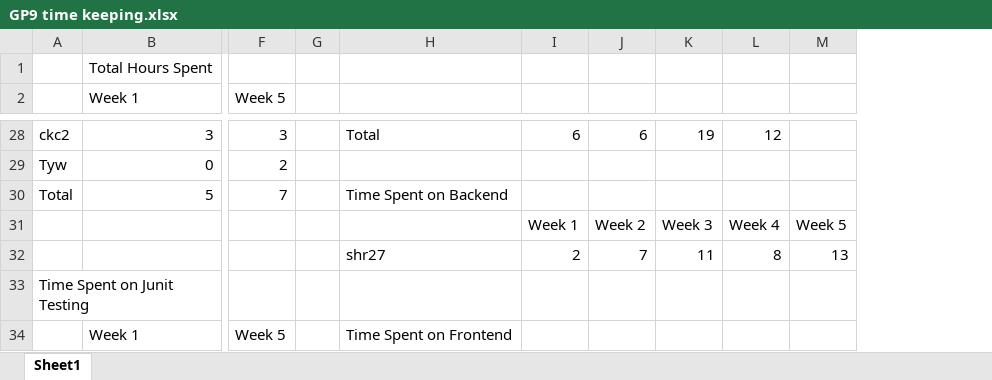
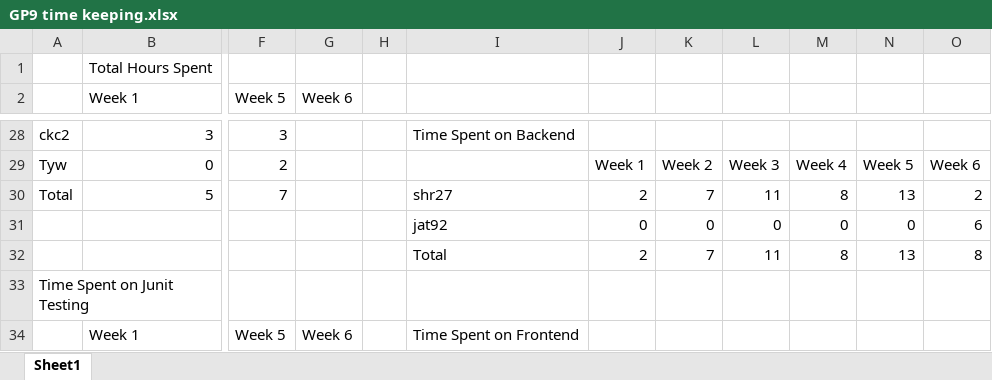
Before and after one commit to Skadoot/GP9, an Excel workbook: config/GP9 time keeping.xlsx, sheet Sheet1, drawn as a sheet; only a part is shown, gaps mark what is left out; values as stored, in another font and other column widths than the file's, no cell formats; charts and pictures not drawn; removed rows and columns are numbered as before the commit, all else as after; rows hold the shown columns only; the diff covers the shown part only; the diff names each change by its address in the sheet, - before the commit and + after, or states it on an @@ line.

```diff
--- a/config/GP9 time keeping.xlsx (sheet Sheet1)
+++ b/config/GP9 time keeping.xlsx (sheet Sheet1)
+column G (Week 6), row 34: Week 6
+column O, rows 29-30: Week 6 | 2; row 32: 8
-I28: Total
+I28: Time Spent on Backend
-J28: 6
+J28: (empty)
-K28: 6
+K28: (empty)
-L28: 19
+L28: (empty)
-M28: 12
+M28: (empty)
-J29: (empty)
+J29: Week 1
-K29: (empty)
+K29: Week 2
-L29: (empty)
+L29: Week 3
-M29: (empty)
+M29: Week 4
-N29: (empty)
+N29: Week 5
-I30: Time Spent on Backend
+I30: shr27
-J30: (empty)
+J30: 2
-K30: (empty)
+K30: 7
-L30: (empty)
+L30: 11
-M30: (empty)
+M30: 8
-N30: (empty)
+N30: 13
-row 31:  |  |  |  |  | Week 1 | Week 2 | Week 3 | Week 4 | Week 5
+row 31:  |  |  |  |  | jat92 | 0 | 0 | 0 | 0 | 0 | 6
-I32: shr27
+I32: Total
```
Also changed, not shown: 2 added rows, 2 removed rows and 44 edited cells elsewhere in this sheet, cell formats, formulas that keep their value, charts or pictures, 2 other files.
